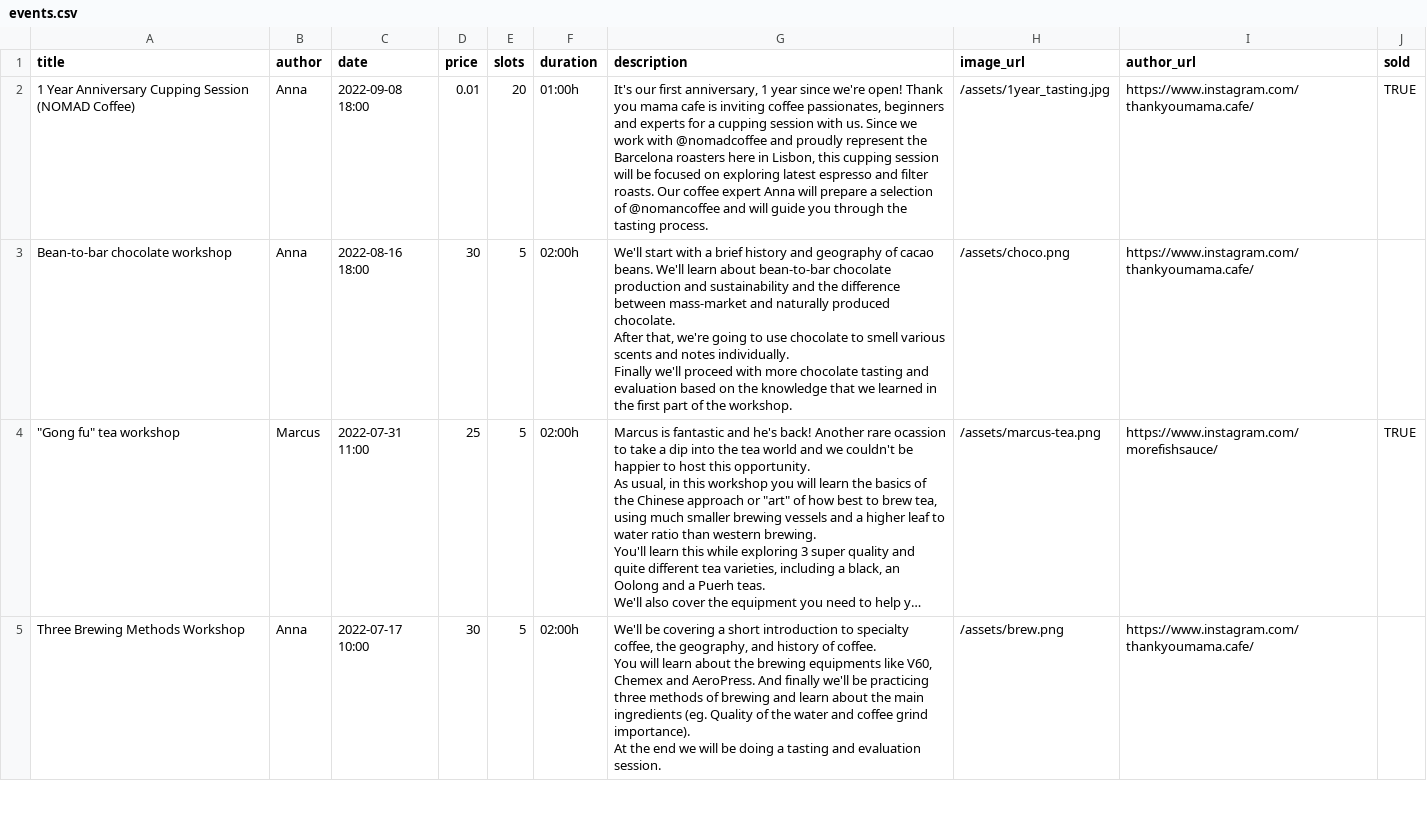
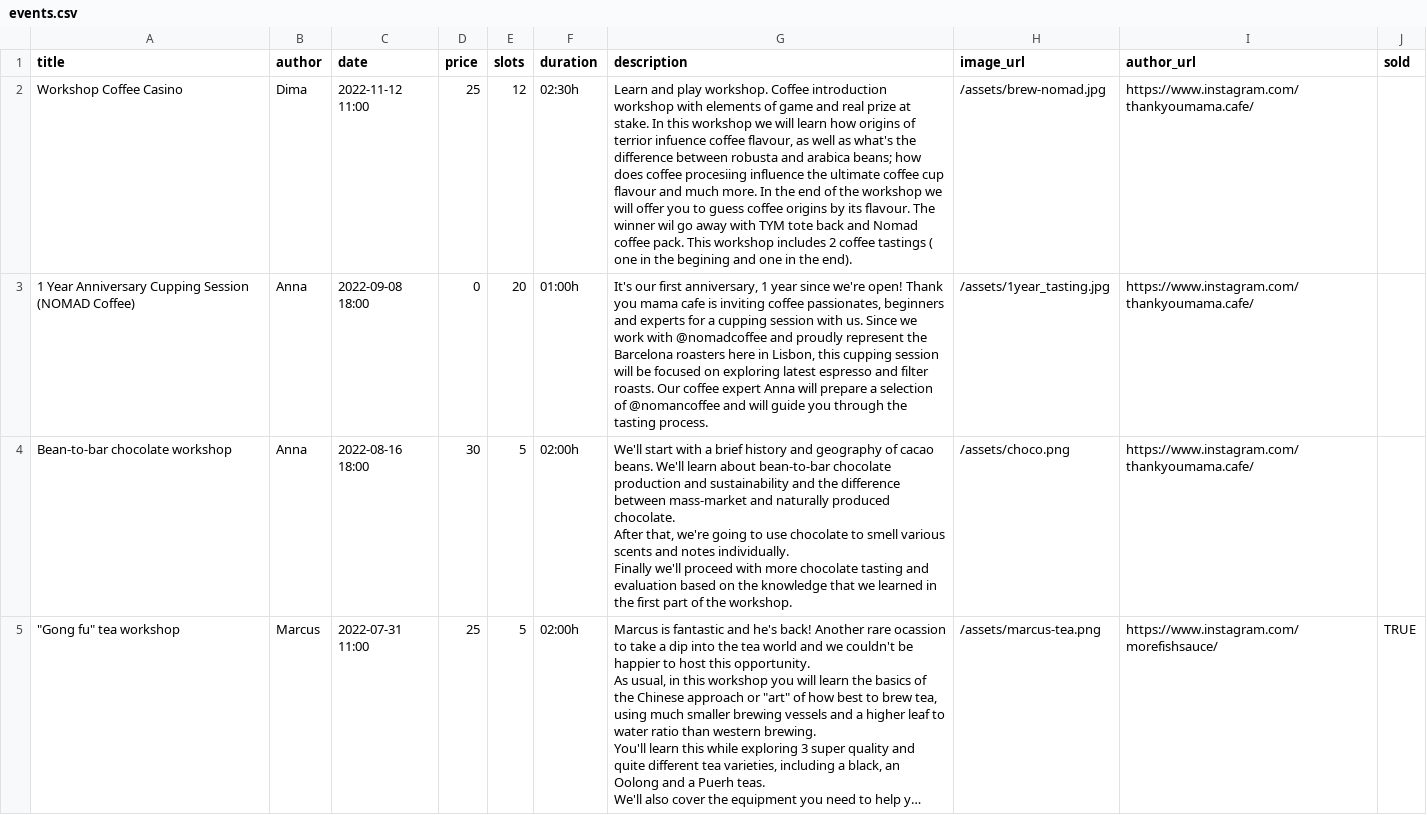
Before and after one commit to thankyoumama/website, a CSV file: _data/events.csv, drawn as a sheet; only a part is shown; the shorter side is filled out with more unchanged rows; long unchanged cells end in …; addresses are those after the commit; the diff names each change by its address in the sheet, - before the commit and + after, or states it on an @@ line.

Commit message:
Added nomad coffee casino lol.

```diff
--- a/_data/events.csv
+++ b/_data/events.csv
+row 2: Workshop Coffee Casino | Dima | 2022-11-12 11:00 | 25 | 12 | 02:30h | Learn and play workshop. Coffee introduction workshop with elements of game and real prize at stake. In this workshop we will learn how origins of terrior infuence coffee flavour, as well as what's the difference between robusta and arabica beans; how does coffee procesiing influence the ultimate coffee cup flavour and much more. In the end of the workshop we will offer you to guess coffee origins by its flavour. The winner wil go away with TYM tote back and Nomad coffee pack. This workshop includes 2 coffee tastings ( one in the begining and one in the end). | /assets/brew-nomad.jpg | https://www.instagram.com/thankyoumama.cafe/
-D3 (price): 0.01
+D3 (price): 0
-J3 (sold): TRUE
+J3 (sold): (empty)
```
Also changed, not shown: 1 other file.
